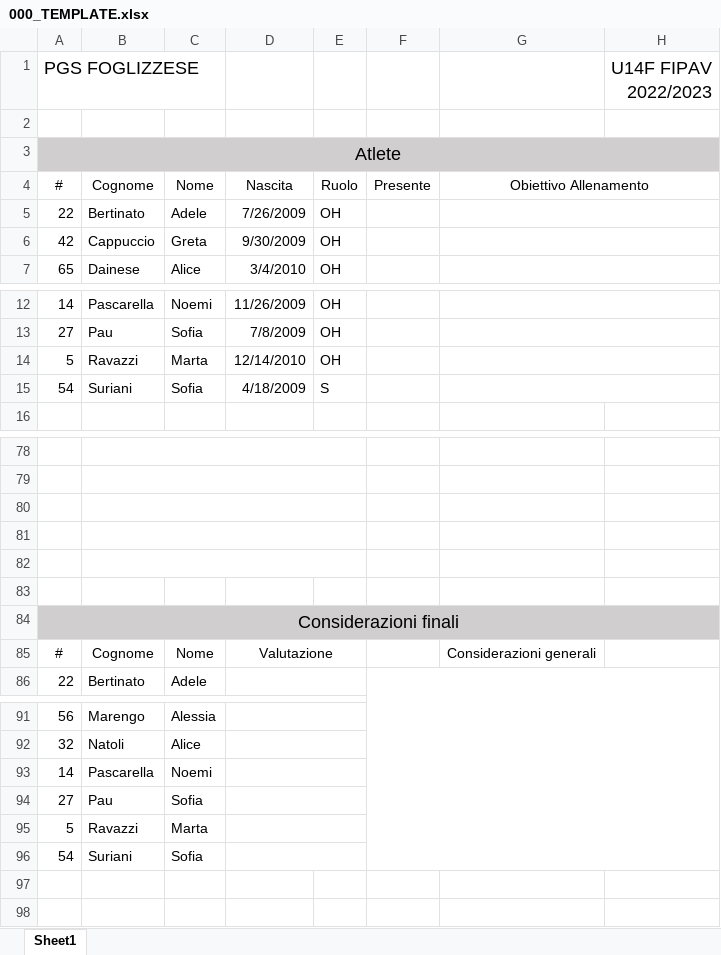
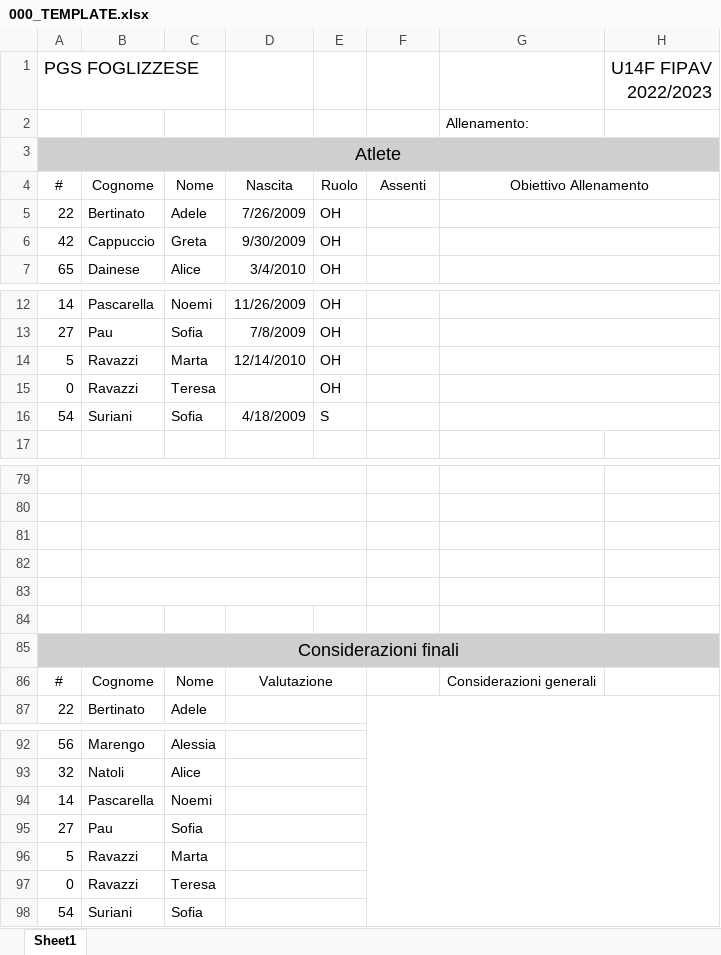
Before and after one commit to mchiapello/CoachVolleyball, an Excel workbook: 001_2223_PGSFOGLIZZESE/U14F/trainings/000_TEMPLATE.xlsx, sheet Sheet1, drawn as a sheet; only a part is shown, gaps mark what is left out; values as stored, in another font and other column widths than the file's, no borders; charts and pictures not drawn; the diff covers the shown part only; the diff names each change by its address in the sheet, - before the commit and + after, or states it on an @@ line.

```diff
--- a/001_2223_PGSFOGLIZZESE/U14F/trainings/000_TEMPLATE.xlsx (sheet Sheet1)
+++ b/001_2223_PGSFOGLIZZESE/U14F/trainings/000_TEMPLATE.xlsx (sheet Sheet1)
-G2: (empty)
+G2: Allenamento:
-F4: Presente
+F4: Assenti
+row 15: 0 | Ravazzi | Teresa |  | OH
+row 97: 0 | Ravazzi | Teresa
```
Also changed, not shown: 6 added rows, 6 removed rows, 1 edited cell, cell formats and merged cells elsewhere in this sheet, charts or pictures, 5 other files.
